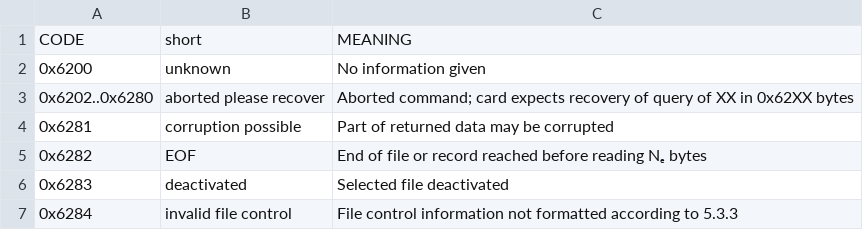
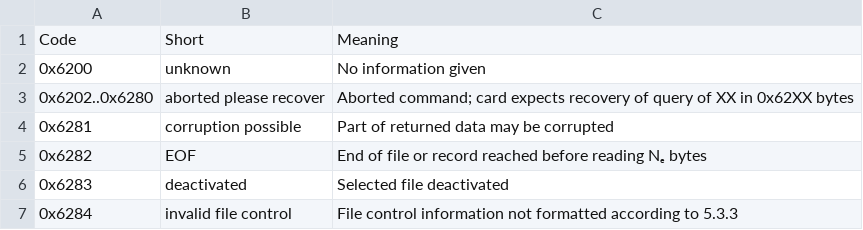
Before and after one commit to Zemnmez/csvpretty, a CSV file: apdu/gen/resources/long_response_codes.csv, drawn as a sheet; only a part is shown.

```diff
--- a/apdu/gen/resources/long_response_codes.csv
+++ b/apdu/gen/resources/long_response_codes.csv
@@ -1,2 +1,2 @@
-CODE,             short,                            MEANING
+Code,             Short,                            Meaning
 0x6200,           unknown,                          No information given
```
Also changed, not shown: apdu/gen/resources/instructions.csv, apdu/gen/resources/short_response_codes.csv, 7 other files.
